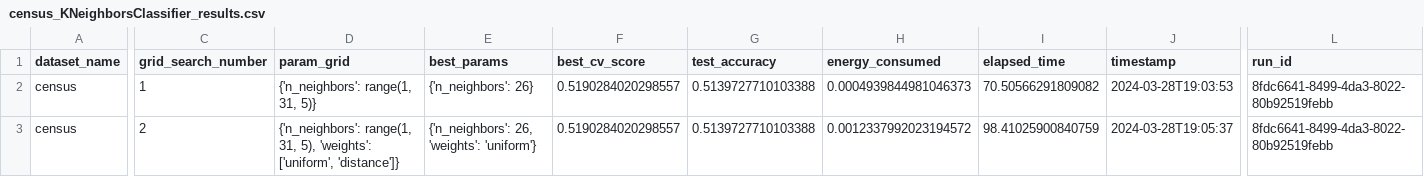
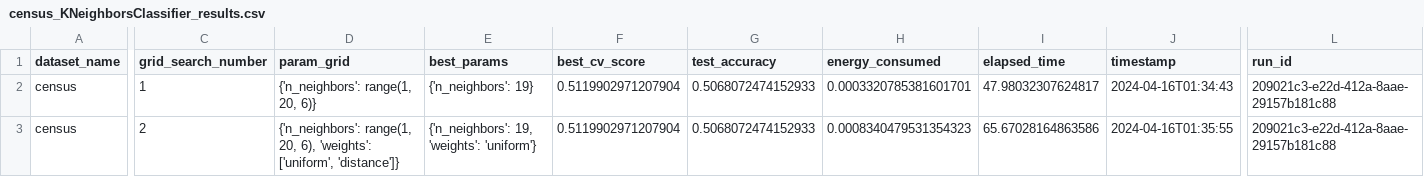
Before and after one commit to Abdomash/ml-energy-consumption, a CSV file: results/Abdallah-pc/census_KNeighborsClassifier_results.csv, drawn as a sheet; only a part is shown, gaps mark what is left out; the diff covers the shown part only; the diff names each change by its address in the sheet, - before the commit and + after, or states it on an @@ line.

```diff
--- a/results/Abdallah-pc/census_KNeighborsClassifier_results.csv
+++ b/results/Abdallah-pc/census_KNeighborsClassifier_results.csv
-D2 (param_grid): {'n_neighbors': range(1, 31, 5)}
+D2 (param_grid): {'n_neighbors': range(1, 20, 6)}
-E2 (best_params): {'n_neighbors': 26}
+E2 (best_params): {'n_neighbors': 19}
-F2:F3 (best_cv_score): 0.5190284020298557
+F2:F3 (best_cv_score): 0.5119902971207904
-G2:G3 (test_accuracy): 0.5139727710103388
+G2:G3 (test_accuracy): 0.5068072474152933
-H2 (energy_consumed): 0.0004939844981046373
+H2 (energy_consumed): 0.0003320785381601701
-I2 (elapsed_time): 70.50566291809082
+I2 (elapsed_time): 47.98032307624817
-J2 (timestamp): 2024-03-28T19:03:53
+J2 (timestamp): 2024-04-16T01:34:43
-L2:L3 (run_id): 8fdc6641-8499-4da3-8022-80b92519febb
+L2:L3 (run_id): 209021c3-e22d-412a-8aae-29157b181c88
-D3 (param_grid): {'n_neighbors': range(1, 31, 5), 'weights': ['uniform',…
+D3 (param_grid): {'n_neighbors': range(1, 20, 6), 'weights': ['uniform',…
-E3 (best_params): {'n_neighbors': 26, 'weights': 'uniform'}
+E3 (best_params): {'n_neighbors': 19, 'weights': 'uniform'}
-H3 (energy_consumed): 0.0012337992023194572
+H3 (energy_consumed): 0.0008340479531354323
-I3 (elapsed_time): 98.41025900840759
+I3 (elapsed_time): 65.67028164863586
-J3 (timestamp): 2024-03-28T19:05:37
+J3 (timestamp): 2024-04-16T01:35:55
```
Also changed, not shown: 1 removed row and 48 edited cells elsewhere in this file, results/Abdallah-pc/CDCHealthIndicator_MLPClassifier_results.csv, results/Abdallah-pc/CDCHealthIndicator_RandomForestClassifier_results.csv, 46 other files.
